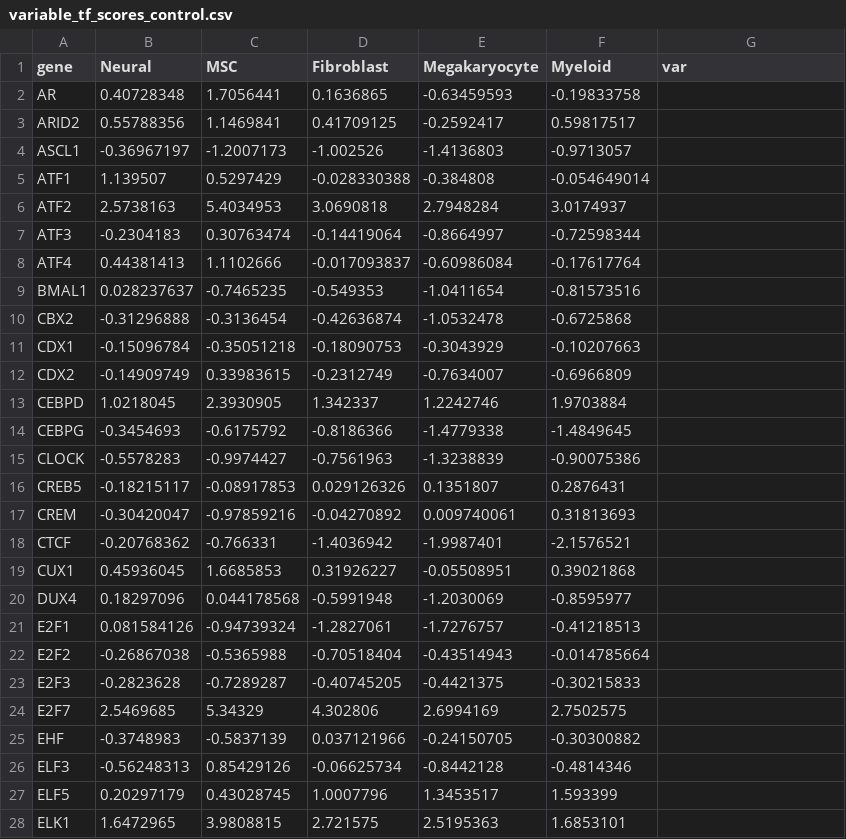
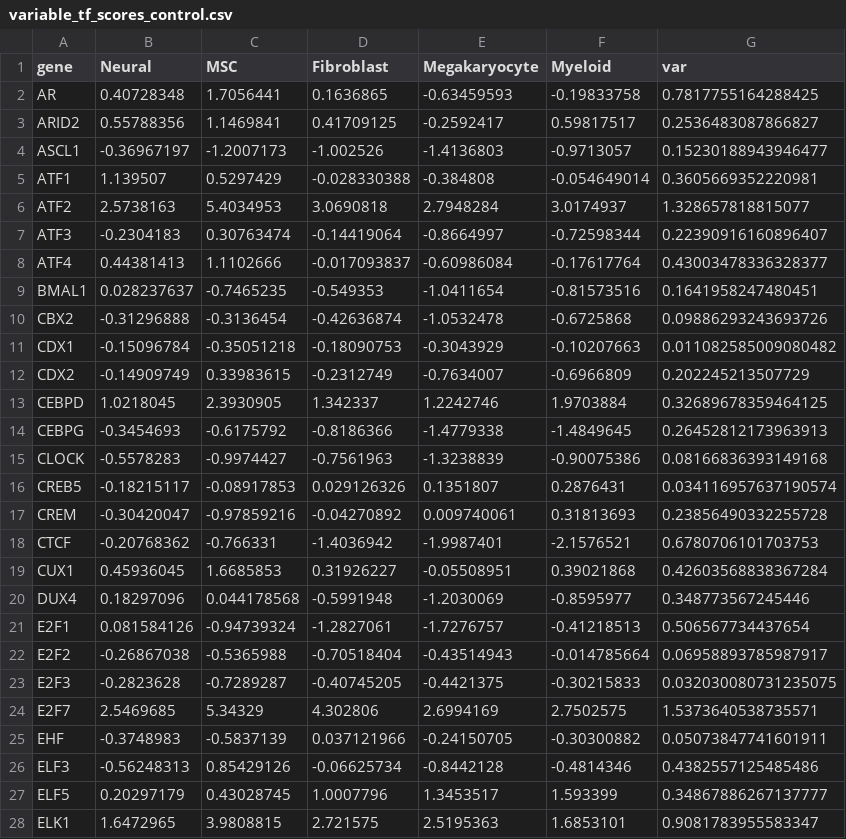
Before and after one commit to rissahe/LR2TF_HiWi, a CSV file: script_test/TF_results/control/variable_tf_scores_control.csv, drawn as a sheet; only a part is shown; the diff covers the shown part only.

```diff
--- a/script_test/TF_results/control/variable_tf_scores_control.csv
+++ b/script_test/TF_results/control/variable_tf_scores_control.csv
@@ -1,28 +1,28 @@
 gene,Neural,MSC,Fibroblast,Megakaryocyte,Myeloid,var
-AR,0.40728348,1.7056441,0.1636865,-0.63459593,-0.19833758,
-ARID2,0.55788356,1.1469841,0.41709125,-0.2592417,0.59817517,
-ASCL1,-0.36967197,-1.2007173,-1.002526,-1.4136803,-0.9713057,
-ATF1,1.139507,0.5297429,-0.028330388,-0.384808,-0.054649014,
-ATF2,2.5738163,5.4034953,3.0690818,2.7948284,3.0174937,
-ATF3,-0.2304183,0.30763474,-0.14419064,-0.8664997,-0.72598344,
-ATF4,0.44381413,1.1102666,-0.017093837,-0.60986084,-0.17617764,
-BMAL1,0.028237637,-0.7465235,-0.549353,-1.0411654,-0.81573516,
-CBX2,-0.31296888,-0.3136454,-0.42636874,-1.0532478,-0.6725868,
-CDX1,-0.15096784,-0.35051218,-0.18090753,-0.3043929,-0.10207663,
-CDX2,-0.14909749,0.33983615,-0.2312749,-0.7634007,-0.6966809,
-CEBPD,1.0218045,2.3930905,1.342337,1.2242746,1.9703884,
-CEBPG,-0.3454693,-0.6175792,-0.8186366,-1.4779338,-1.4849645,
-CLOCK,-0.5578283,-0.9974427,-0.7561963,-1.3238839,-0.90075386,
-CREB5,-0.18215117,-0.08917853,0.029126326,0.1351807,0.2876431,
-CREM,-0.30420047,-0.97859216,-0.04270892,0.009740061,0.31813693,
-CTCF,-0.20768362,-0.766331,-1.4036942,-1.9987401,-2.1576521,
-CUX1,0.45936045,1.6685853,0.31926227,-0.05508951,0.39021868,
-DUX4,0.18297096,0.044178568,-0.5991948,-1.2030069,-0.8595977,
-E2F1,0.081584126,-0.94739324,-1.2827061,-1.7276757,-0.41218513,
-E2F2,-0.26867038,-0.5365988,-0.70518404,-0.43514943,-0.014785664,
-E2F3,-0.2823628,-0.7289287,-0.40745205,-0.4421375,-0.30215833,
-E2F7,2.5469685,5.34329,4.302806,2.6994169,2.7502575,
-EHF,-0.3748983,-0.5837139,0.037121966,-0.24150705,-0.30300882,
-ELF3,-0.56248313,0.85429126,-0.06625734,-0.8442128,-0.4814346,
-ELF5,0.20297179,0.43028745,1.0007796,1.3453517,1.593399,
-ELK1,1.6472965,3.9808815,2.721575,2.5195363,1.6853101,
+AR,0.40728348,1.7056441,0.1636865,-0.63459593,-0.19833758,0.7817755164288425
+ARID2,0.55788356,1.1469841,0.41709125,-0.2592417,0.59817517,0.2536483087866827
+ASCL1,-0.36967197,-1.2007173,-1.002526,-1.4136803,-0.9713057,0.15230188943946477
+ATF1,1.139507,0.5297429,-0.028330388,-0.384808,-0.054649014,0.3605669352220981
+ATF2,2.5738163,5.4034953,3.0690818,2.7948284,3.0174937,1.328657818815077
+ATF3,-0.2304183,0.30763474,-0.14419064,-0.8664997,-0.72598344,0.22390916160896407
+ATF4,0.44381413,1.1102666,-0.017093837,-0.60986084,-0.17617764,0.43003478336328377
+BMAL1,0.028237637,-0.7465235,-0.549353,-1.0411654,-0.81573516,0.1641958247480451
+CBX2,-0.31296888,-0.3136454,-0.42636874,-1.0532478,-0.6725868,0.09886293243693726
+CDX1,-0.15096784,-0.35051218,-0.18090753,-0.3043929,-0.10207663,0.011082585009080482
+CDX2,-0.14909749,0.33983615,-0.2312749,-0.7634007,-0.6966809,0.202245213507729
+CEBPD,1.0218045,2.3930905,1.342337,1.2242746,1.9703884,0.32689678359464125
+CEBPG,-0.3454693,-0.6175792,-0.8186366,-1.4779338,-1.4849645,0.26452812173963913
+CLOCK,-0.5578283,-0.9974427,-0.7561963,-1.3238839,-0.90075386,0.08166836393149168
+CREB5,-0.18215117,-0.08917853,0.029126326,0.1351807,0.2876431,0.034116957637190574
+CREM,-0.30420047,-0.97859216,-0.04270892,0.009740061,0.31813693,0.23856490332255728
+CTCF,-0.20768362,-0.766331,-1.4036942,-1.9987401,-2.1576521,0.6780706101703753
+CUX1,0.45936045,1.6685853,0.31926227,-0.05508951,0.39021868,0.42603568838367284
+DUX4,0.18297096,0.044178568,-0.5991948,-1.2030069,-0.8595977,0.348773567245446
+E2F1,0.081584126,-0.94739324,-1.2827061,-1.7276757,-0.41218513,0.506567734437654
+E2F2,-0.26867038,-0.5365988,-0.70518404,-0.43514943,-0.014785664,0.06958893785987917
+E2F3,-0.2823628,-0.7289287,-0.40745205,-0.4421375,-0.30215833,0.032030080731235075
+E2F7,2.5469685,5.34329,4.302806,2.6994169,2.7502575,1.5373640538735571
+EHF,-0.3748983,-0.5837139,0.037121966,-0.24150705,-0.30300882,0.05073847741601911
+ELF3,-0.56248313,0.85429126,-0.06625734,-0.8442128,-0.4814346,0.4382557125485486
+ELF5,0.20297179,0.43028745,1.0007796,1.3453517,1.593399,0.34867886267137777
+ELK1,1.6472965,3.9808815,2.721575,2.5195363,1.6853101,0.9081783955583347
```
Also changed, not shown: 161 edited cells elsewhere in this file, script_test/TF_results/PMF_MF2/variable_tf_scores_PMF,MF2.csv, 5 other files.
